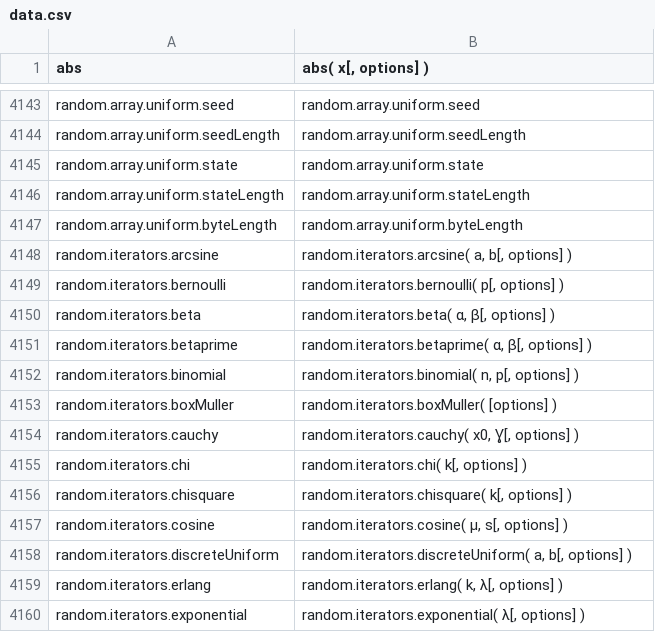
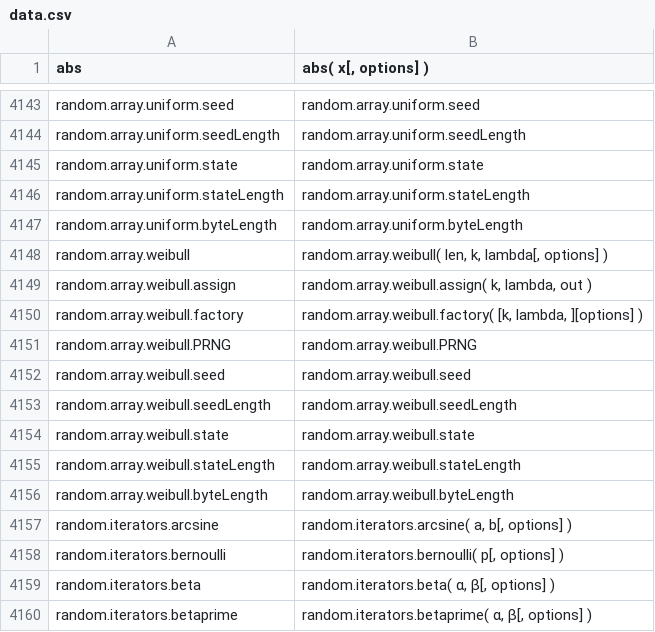
Before and after one commit to stdlib-js/repl-signature, a CSV file: data/data.csv, drawn as a sheet; only a part is shown, gaps mark what is left out; the shorter side is filled out with more unchanged rows.

```diff
--- a/data/data.csv
+++ b/data/data.csv
@@ -4147,2 +4147,11 @@ random.array.uniform.stateLength,"random.array.uniform.stateLength"
 random.array.uniform.byteLength,"random.array.uniform.byteLength"
+random.array.weibull,"random.array.weibull( len, k, lambda[, options] )"
+random.array.weibull.assign,"random.array.weibull.assign( k, lambda, out )"
+random.array.weibull.factory,"random.array.weibull.factory( [k, lambda, ][options] )"
+random.array.weibull.PRNG,"random.array.weibull.PRNG"
+random.array.weibull.seed,"random.array.weibull.seed"
+random.array.weibull.seedLength,"random.array.weibull.seedLength"
+random.array.weibull.state,"random.array.weibull.state"
+random.array.weibull.stateLength,"random.array.weibull.stateLength"
+random.array.weibull.byteLength,"random.array.weibull.byteLength"
 random.iterators.arcsine,"random.iterators.arcsine( a, b[, options] )"
```
Also changed, not shown: 3 other files.
